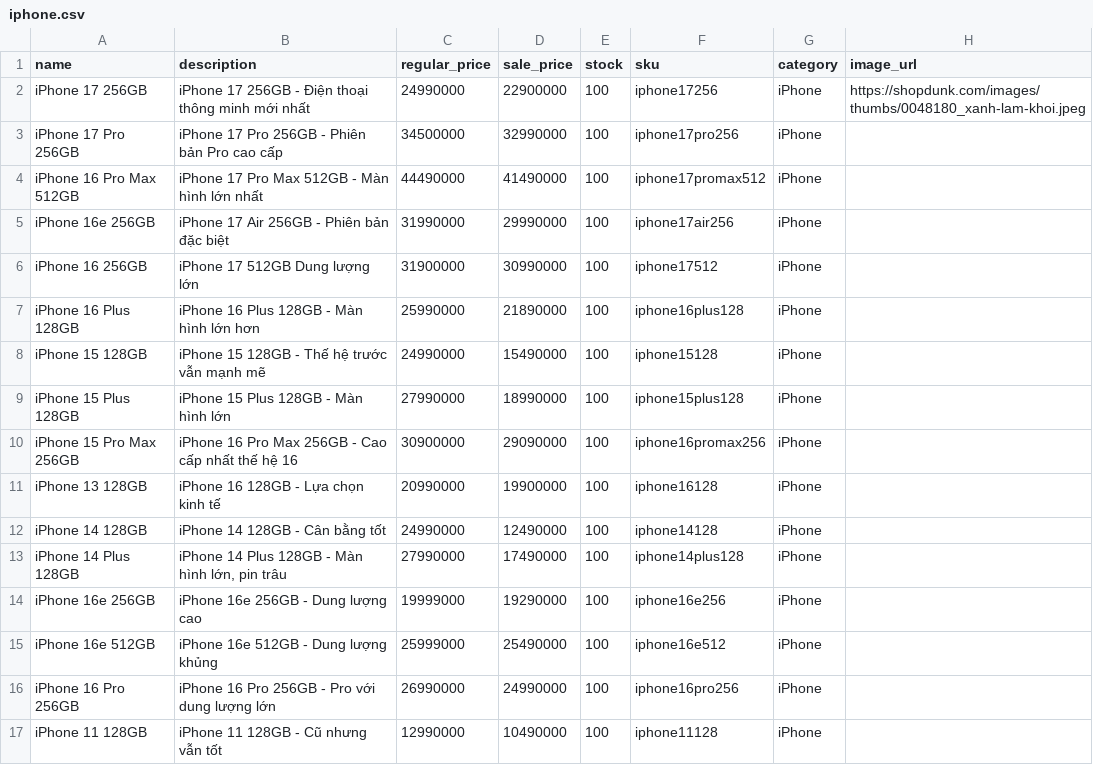
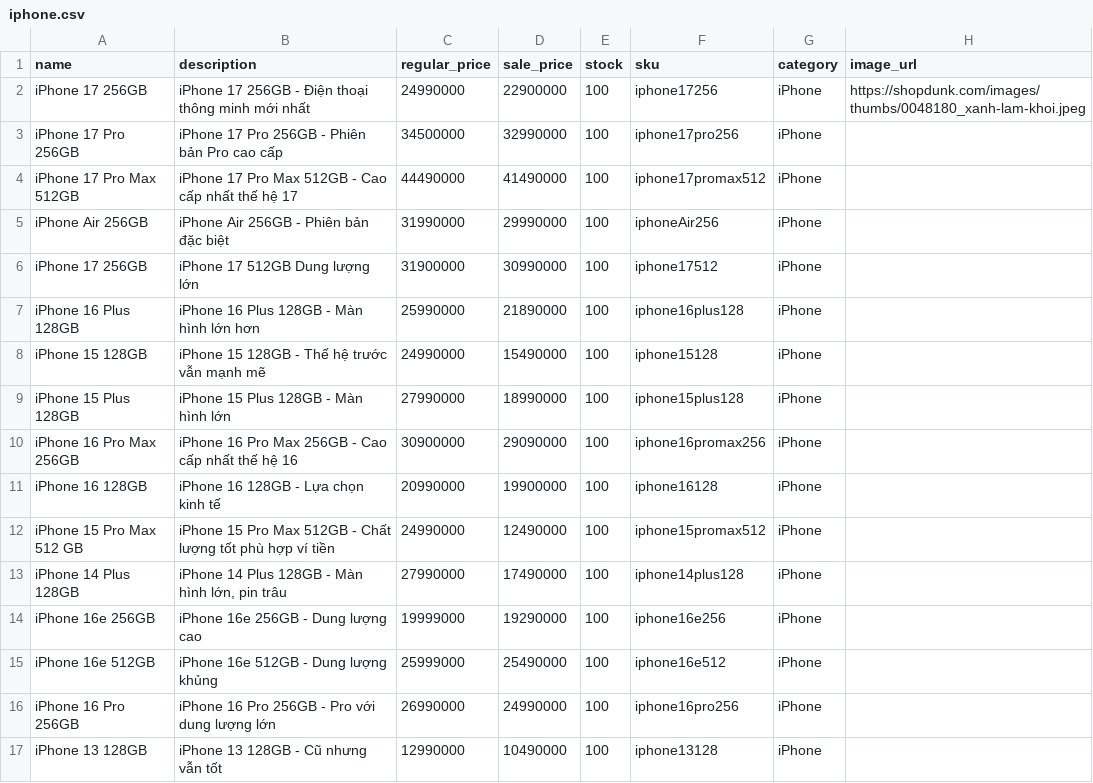
Before and after one commit to 23010009-bot/websiteBanDT, a CSV file: simple-ecommerce/Data/iphone.csv, drawn as a sheet.

```diff
--- a/simple-ecommerce/Data/iphone.csv
+++ b/simple-ecommerce/Data/iphone.csv
@@ -3,5 +3,5 @@
 "iPhone 17 Pro 256GB","iPhone 17 Pro 256GB - Phiên bản Pro cao cấp",34500000,32990000,100,"iphone17pro256","iPhone",""
-"iPhone 16 Pro Max 512GB","iPhone 17 Pro Max 512GB - Màn hình lớn nhất",44490000,41490000,100,"iphone17promax512","iPhone",""
-"iPhone 16e 256GB","iPhone 17 Air 256GB - Phiên bản đặc biệt",31990000,29990000,100,"iphone17air256","iPhone",""
-"iPhone 16 256GB","iPhone 17 512GB Dung lượng lớn",31900000,30990000,100,"iphone17512","iPhone",""
+"iPhone 17 Pro Max 512GB","iPhone 17 Pro Max 512GB - Cao cấp nhất thế hệ 17",44490000,41490000,100,"iphone17promax512","iPhone",""
+"iPhone Air 256GB","iPhone Air 256GB - Phiên bản đặc biệt",31990000,29990000,100,"iphoneAir256","iPhone",""
+"iPhone 17 256GB","iPhone 17 512GB Dung lượng lớn",31900000,30990000,100,"iphone17512","iPhone",""
 "iPhone 16 Plus 128GB","iPhone 16 Plus 128GB - Màn hình lớn hơn",25990000,21890000,100,"iphone16plus128","iPhone",""
@@ -9,5 +9,5 @@
 "iPhone 15 Plus 128GB","iPhone 15 Plus 128GB - Màn hình lớn",27990000,18990000,100,"iphone15plus128","iPhone",""
-"iPhone 15 Pro Max 256GB","iPhone 16 Pro Max 256GB - Cao cấp nhất thế hệ 16",30900000,29090000,100,"iphone16promax256","iPhone",""
-"iPhone 13 128GB","iPhone 16 128GB - Lựa chọn kinh tế",20990000,19900000,100,"iphone16128","iPhone",""
-"iPhone 14 128GB","iPhone 14 128GB - Cân bằng tốt",24990000,12490000,100,"iphone14128","iPhone",""
+"iPhone 16 Pro Max 256GB","iPhone 16 Pro Max 256GB - Cao cấp nhất thế hệ 16",30900000,29090000,100,"iphone16promax256","iPhone",""
+"iPhone 16 128GB","iPhone 16 128GB - Lựa chọn kinh tế",20990000,19900000,100,"iphone16128","iPhone",""
+"iPhone 15 Pro Max 512 GB","iPhone 15 Pro Max 512GB - Chất lượng tốt phù hợp ví tiền",24990000,12490000,100,"iphone15promax512","iPhone",""
 "iPhone 14 Plus 128GB","iPhone 14 Plus 128GB - Màn hình lớn, pin trâu",27990000,17490000,100,"iphone14plus128","iPhone",""
@@ -16,2 +16,2 @@
 "iPhone 16 Pro 256GB","iPhone 16 Pro 256GB - Pro với dung lượng lớn",26990000,24990000,100,"iphone16pro256","iPhone",""
-"iPhone 11 128GB","iPhone 11 128GB - Cũ nhưng vẫn tốt",12990000,10490000,100,"iphone11128","iPhone",""
+"iPhone 13 128GB","iPhone 13 128GB - Cũ nhưng vẫn tốt",12990000,10490000,100,"iphone13128","iPhone",""
```
Also changed, not shown: 1 other file.
